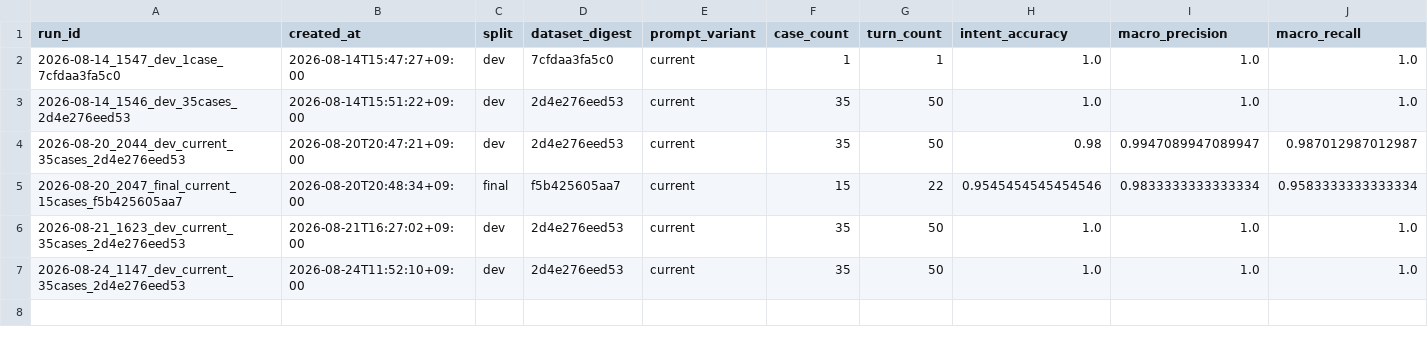
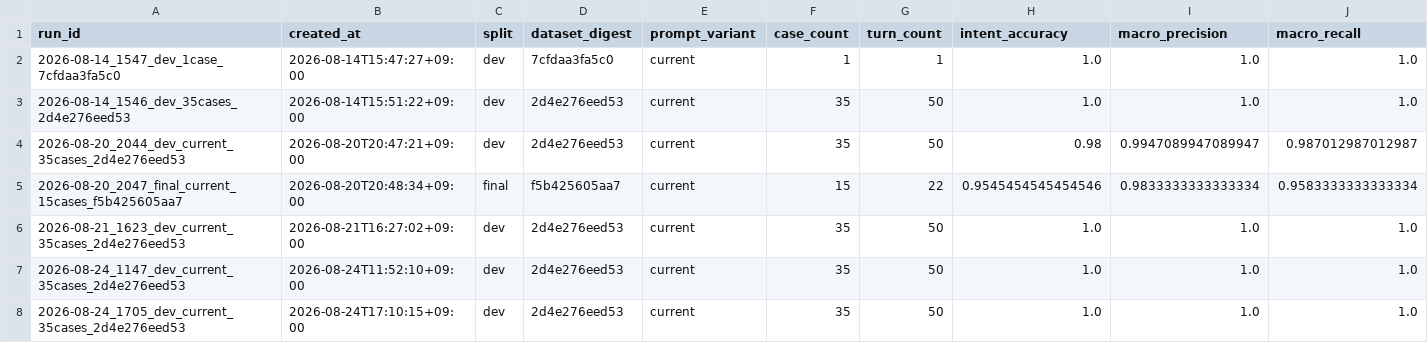
Before and after one commit to genai-TeamROOT/tripbranch, a CSV file: backend/test_results/agent_quality/history.csv, drawn as a sheet; only a part is shown; rows hold the shown columns only; the diff names each change by its address in the sheet, - before the commit and + after, or states it on an @@ line.

```diff
--- a/backend/test_results/agent_quality/history.csv
+++ b/backend/test_results/agent_quality/history.csv
+row 8: 2026-08-24_1705_dev_current_35cases_2d4e276eed53 | 2026-08-24T17:10:15+09:00 | dev | 2d4e276eed53 | current | 35 | 50 | 1.0 | 1.0 | 1.0
```
Also changed, not shown: 7 other files.
